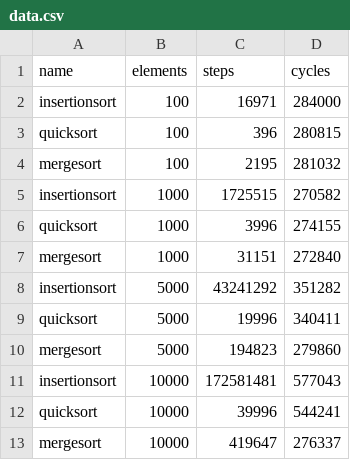
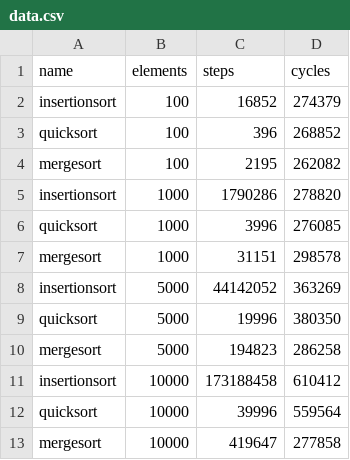
Before and after one commit to esphung/SortingAlgorithmsC, a CSV file: data.csv, drawn as a sheet.

```diff
--- a/data.csv
+++ b/data.csv
@@ -1,13 +1,13 @@
 name,elements,steps,cycles
-insertionsort,100,16971,284000
-quicksort,100,396,280815
-mergesort,100,2195,281032
-insertionsort,1000,1725515,270582
-quicksort,1000,3996,274155
-mergesort,1000,31151,272840
-insertionsort,5000,43241292,351282
-quicksort,5000,19996,340411
-mergesort,5000,194823,279860
-insertionsort,10000,172581481,577043
-quicksort,10000,39996,544241
-mergesort,10000,419647,276337
+insertionsort,100,16852,274379
+quicksort,100,396,268852
+mergesort,100,2195,262082
+insertionsort,1000,1790286,278820
+quicksort,1000,3996,276085
+mergesort,1000,31151,298578
+insertionsort,5000,44142052,363269
+quicksort,5000,19996,380350
+mergesort,5000,194823,286258
+insertionsort,10000,173188458,610412
+quicksort,10000,39996,559564
+mergesort,10000,419647,277858
```
Also changed, not shown: 3 other files.
